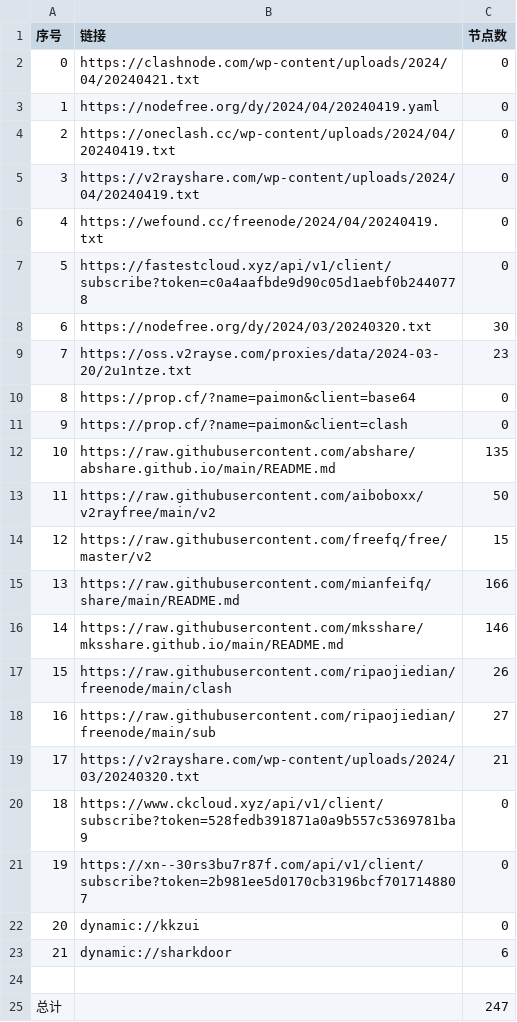
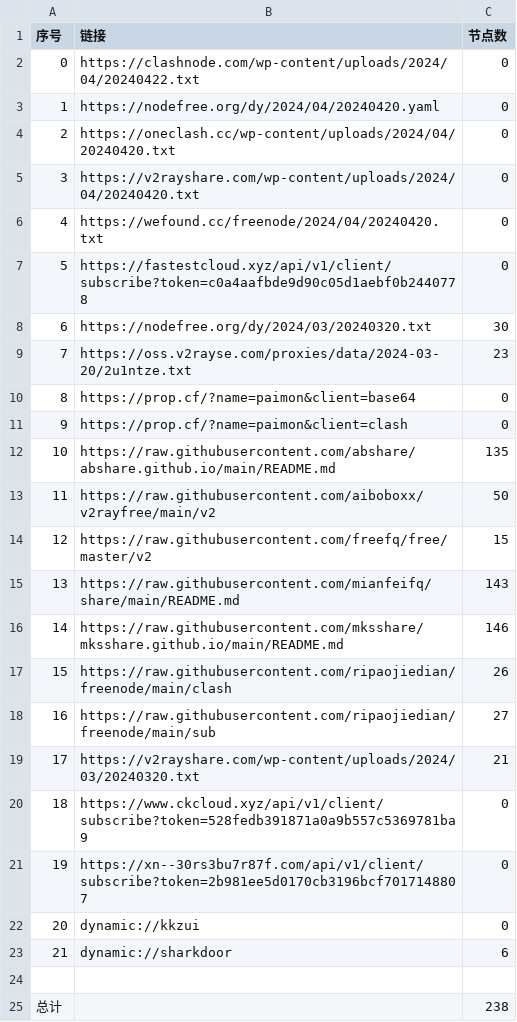
Before and after one commit to zyj68/AutoMergePublicNodes, a CSV file: list_result.csv, drawn as a sheet.

```diff
--- a/list_result.csv
+++ b/list_result.csv
@@ -1,7 +1,7 @@
 序号,链接,节点数
-0,https://clashnode.com/wp-content/uploads/2024/04/20240421.txt,0
-1,https://nodefree.org/dy/2024/04/20240419.yaml,0
-2,https://oneclash.cc/wp-content/uploads/2024/04/20240419.txt,0
-3,https://v2rayshare.com/wp-content/uploads/2024/04/20240419.txt,0
-4,https://wefound.cc/freenode/2024/04/20240419.txt,0
+0,https://clashnode.com/wp-content/uploads/2024/04/20240422.txt,0
+1,https://nodefree.org/dy/2024/04/20240420.yaml,0
+2,https://oneclash.cc/wp-content/uploads/2024/04/20240420.txt,0
+3,https://v2rayshare.com/wp-content/uploads/2024/04/20240420.txt,0
+4,https://wefound.cc/freenode/2024/04/20240420.txt,0
 5,https://fastestcloud.xyz/api/v1/client/subscribe?token=c0a4aafbde9d90c05d1aebf0b2440778,0
@@ -14,3 +14,3 @@
 12,https://raw.githubusercontent.com/freefq/free/master/v2,15
-13,https://raw.githubusercontent.com/mianfeifq/share/main/README.md,166
+13,https://raw.githubusercontent.com/mianfeifq/share/main/README.md,143
 14,https://raw.githubusercontent.com/mksshare/mksshare.github.io/main/README.md,146
@@ -24,2 +24,2 @@
 
-总计,,247
+总计,,238
```
Also changed, not shown: 13 other files.
